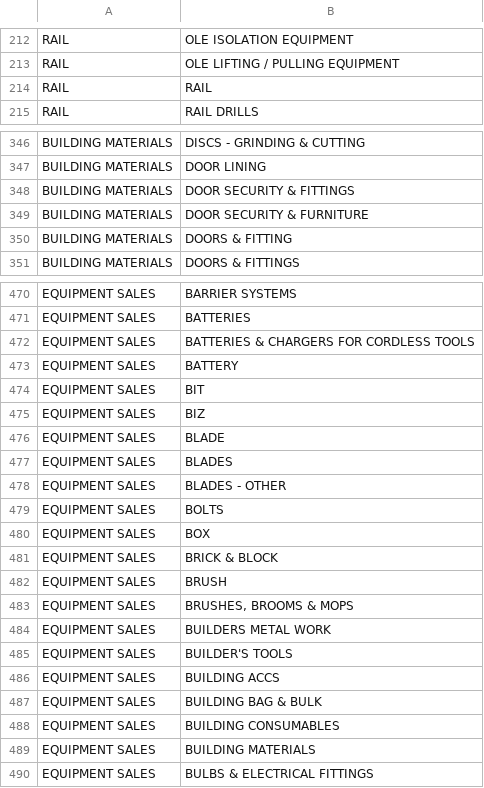
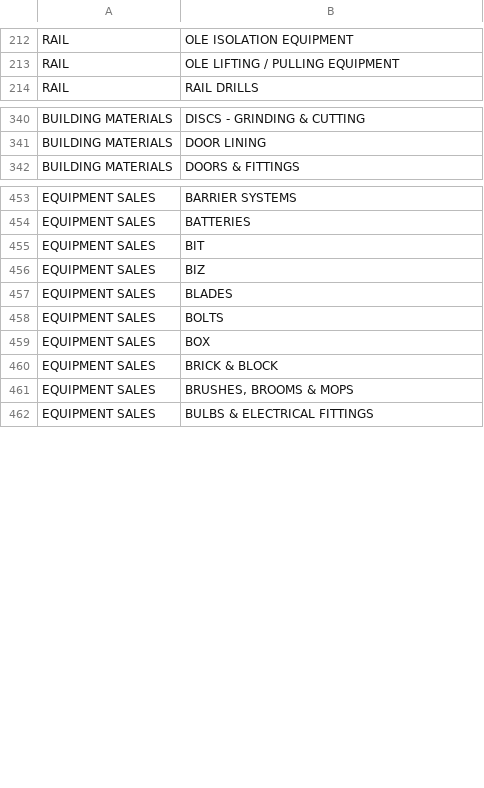
Before and after one commit to swheadonPS/ops-catalogue, a CSV file: valid_category_subcategory.csv, drawn as a sheet; only a part is shown, gaps mark what is left out; the diff covers the shown part only.

Commit message:
Add files via upload

```diff
--- a/valid_category_subcategory.csv
+++ b/valid_category_subcategory.csv
@@ -213,3 +213,2 @@ RAIL,OLE ISOLATION EQUIPMENT
 RAIL,OLE LIFTING / PULLING EQUIPMENT
-RAIL,RAIL
 RAIL,RAIL DRILLS
@@ -347,5 +341,2 @@ BUILDING MATERIALS,DISCS - GRINDING & CUTTING
 BUILDING MATERIALS,DOOR LINING
-BUILDING MATERIALS,DOOR SECURITY & FITTINGS
-BUILDING MATERIALS,DOOR SECURITY & FURNITURE
-BUILDING MATERIALS,DOORS & FITTING
 BUILDING MATERIALS,DOORS & FITTINGS
@@ -471,9 +454,5 @@ EQUIPMENT SALES,BARRIER SYSTEMS
 EQUIPMENT SALES,BATTERIES
-EQUIPMENT SALES,BATTERIES & CHARGERS FOR CORDLESS TOOLS
-EQUIPMENT SALES,BATTERY
 EQUIPMENT SALES,BIT
 EQUIPMENT SALES,BIZ
-EQUIPMENT SALES,BLADE
 EQUIPMENT SALES,BLADES
-EQUIPMENT SALES,BLADES - OTHER
 EQUIPMENT SALES,BOLTS
@@ -481,10 +460,3 @@ EQUIPMENT SALES,BOX
 EQUIPMENT SALES,BRICK & BLOCK
-EQUIPMENT SALES,BRUSH
 EQUIPMENT SALES,"BRUSHES, BROOMS & MOPS"
-EQUIPMENT SALES,BUILDERS METAL WORK
-EQUIPMENT SALES,BUILDER'S TOOLS
-EQUIPMENT SALES,BUILDING ACCS
-EQUIPMENT SALES,BUILDING BAG & BULK
-EQUIPMENT SALES,BUILDING CONSUMABLES
-EQUIPMENT SALES,BUILDING MATERIALS
 EQUIPMENT SALES,BULBS & ELECTRICAL FITTINGS
```
Also changed, not shown: 51 removed rows elsewhere in this file.
